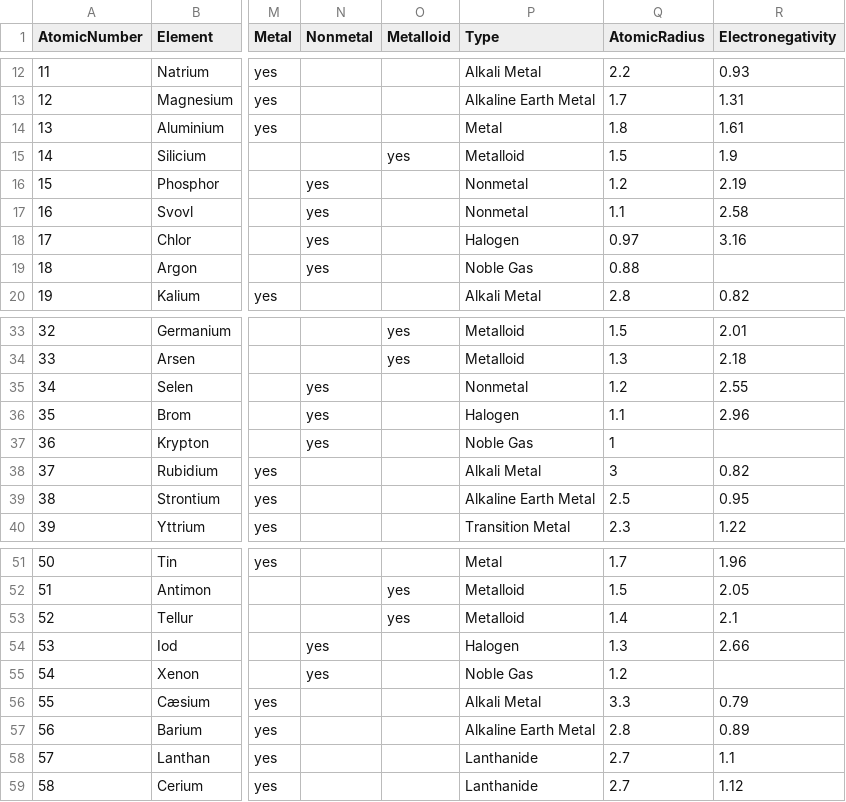
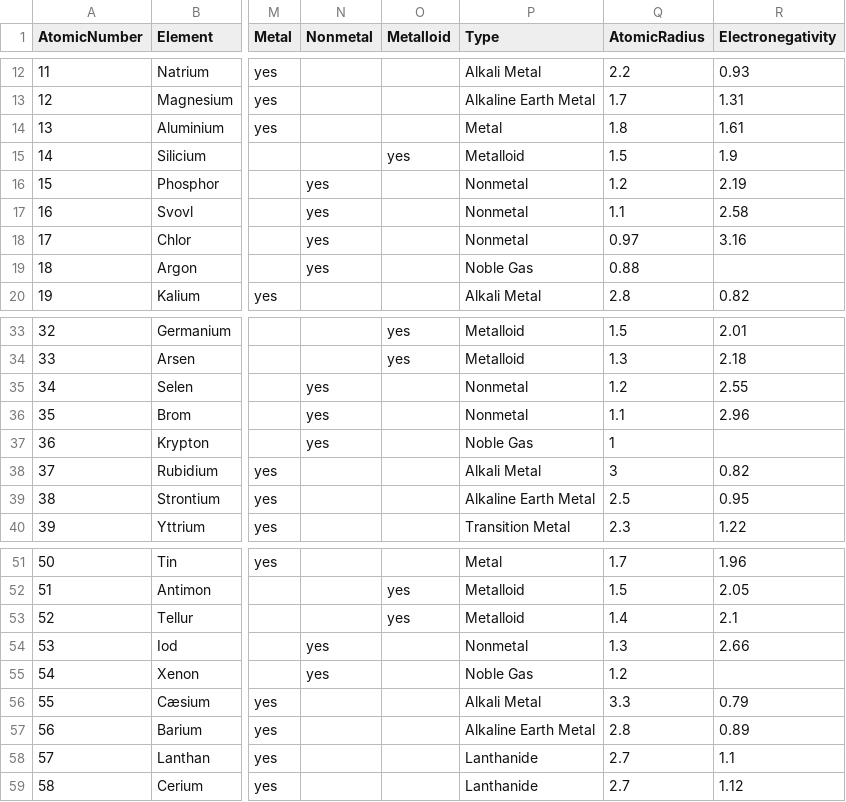
Before and after one commit to Hjijijing/DDU-Eksamensprojekt, a CSV file: Assets/Elements/elements.csv, drawn as a sheet; only a part is shown, gaps mark what is left out; the diff covers the shown part only; the diff names each change by its address in the sheet, - before the commit and + after, or states it on an @@ line.

```diff
--- a/Assets/Elements/elements.csv
+++ b/Assets/Elements/elements.csv
-P18 (Type): Halogen
+P18 (Type): Nonmetal
-P36 (Type): Halogen
+P36 (Type): Nonmetal
-P54 (Type): Halogen
+P54 (Type): Nonmetal
```
Also changed, not shown: 18 edited cells elsewhere in this file, 37 other files.
